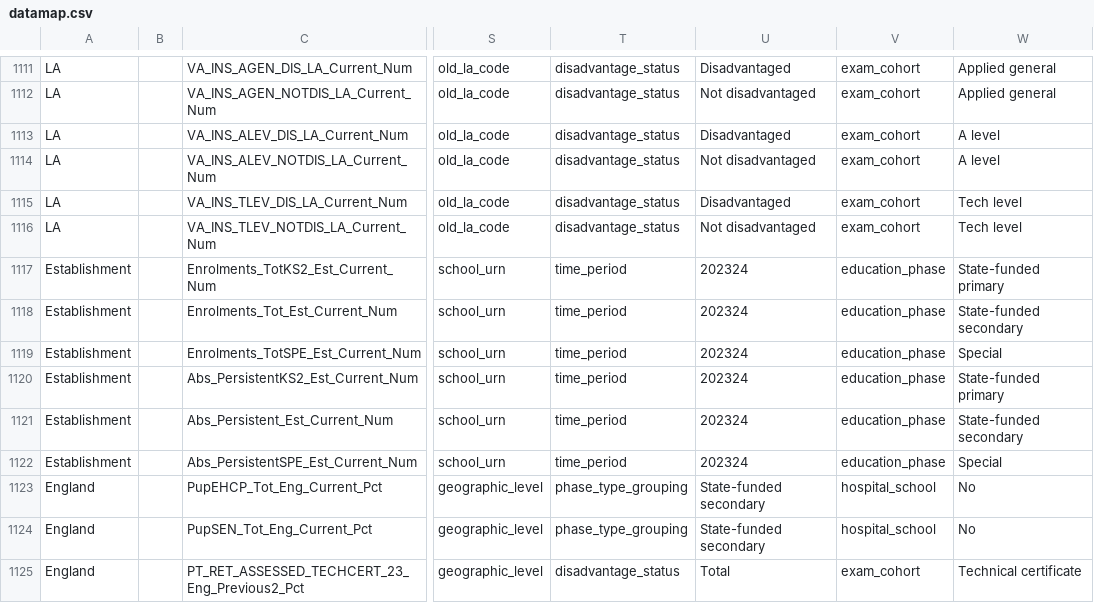
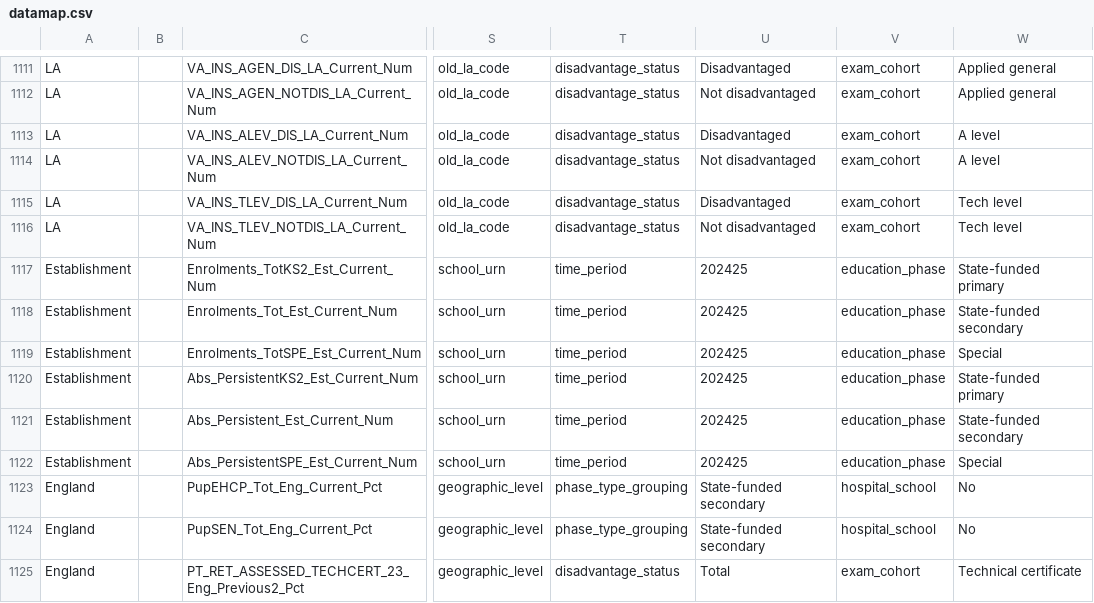
Before and after one commit to DFE-Digital/sap-public, a CSV file: SAPData/DataMap/datamap.csv, drawn as a sheet; only a part is shown, gaps mark what is left out; the diff names each change by its address in the sheet, - before the commit and + after, or states it on an @@ line.

```diff
--- a/SAPData/DataMap/datamap.csv
+++ b/SAPData/DataMap/datamap.csv
-U1117:U1122: 202324
+U1117:U1122: 202425
```
Also changed, not shown: 23 other files.
